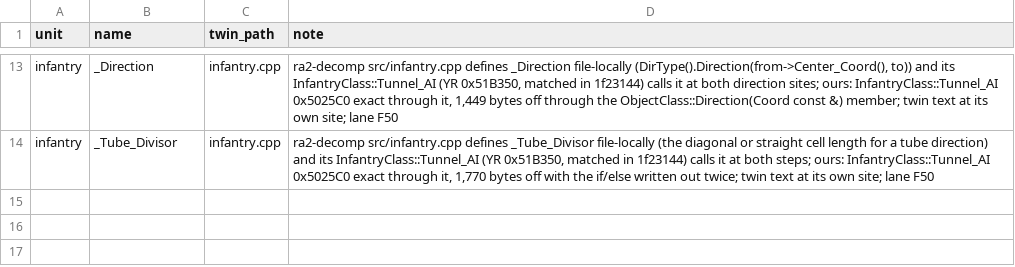
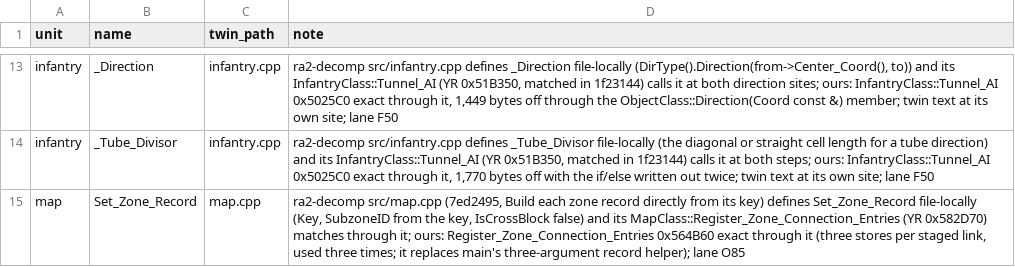
Before and after one commit to meastes/redalert2-decomp, a CSV file: rebuild/manifest/twin_helpers.csv, drawn as a sheet; only a part is shown, gaps mark what is left out; the diff names each change by its address in the sheet, - before the commit and + after, or states it on an @@ line.

```diff
--- a/rebuild/manifest/twin_helpers.csv
+++ b/rebuild/manifest/twin_helpers.csv
+row 15: map | Set_Zone_Record | map.cpp | ra2-decomp src/map.cpp (7ed2495, Build each zone record directly from its key) defines Set_Zone_Record file-locally (Key, SubzoneID from the key, IsCrossBlock false) and its MapClass::Register_Zone_Connection_Entries (YR 0x582D70) matches through it; ours: Register_Zone_Connection_Entries 0x564B60 exact through it (three stores per staged link, used three times; it replaces main's three-argument record helper); lane O85
```
Also changed, not shown: rebuild/manifest/progress.csv, 4 other files.
